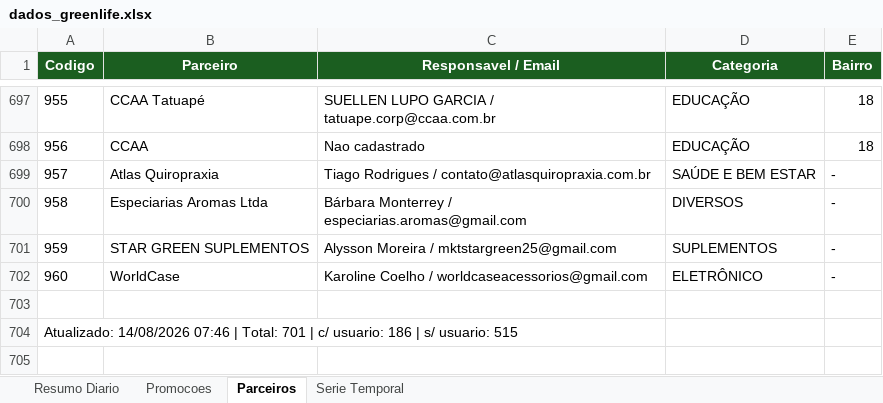
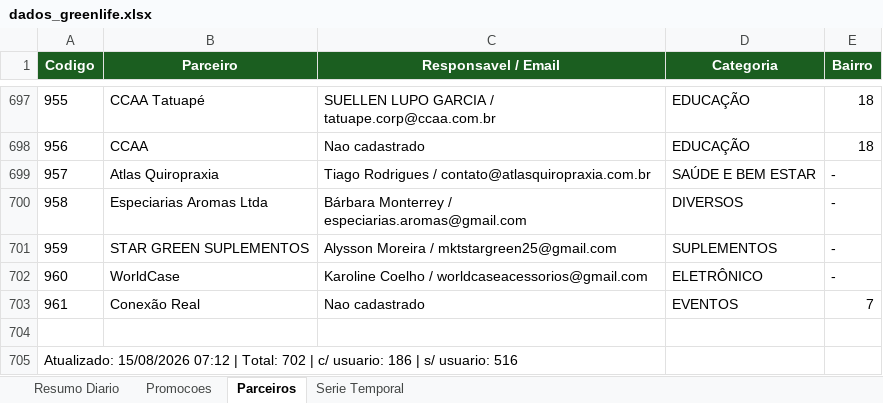
Before and after one commit to quality-glf/mkt-dash, an Excel workbook: greenlife_scraper/dados_greenlife.xlsx, sheet Parceiros, drawn as a sheet; only a part is shown, gaps mark what is left out; values as stored, in another font and other column widths than the file's, no borders; addresses are those after the commit; the diff names each change by its address in the sheet, - before the commit and + after, or states it on an @@ line.

```diff
--- a/greenlife_scraper/dados_greenlife.xlsx (sheet Parceiros)
+++ b/greenlife_scraper/dados_greenlife.xlsx (sheet Parceiros)
+row 703: 961 | Conexão Real | Nao cadastrado | EVENTOS | 7
-A705 (Codigo): Atualizado: 14/08/2026 07:46 | Total: 701 | c/ usuario: 186 | s/ usuario: 515
+A705 (Codigo): Atualizado: 15/08/2026 07:12 | Total: 702 | c/ usuario: 186 | s/ usuario: 516
```
Also changed, not shown: sheet Promocoes, sheet Resumo Diario, sheet Serie Temporal, greenlife_scraper/historico_leads.xlsx, instagram-metrics/base_interacoes_detalhadas.xlsx, 4 other files.
